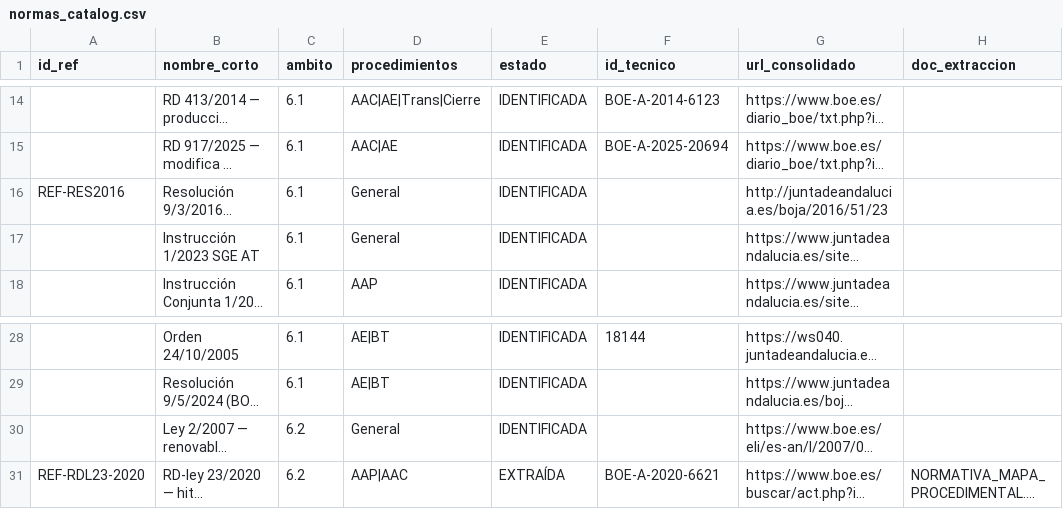
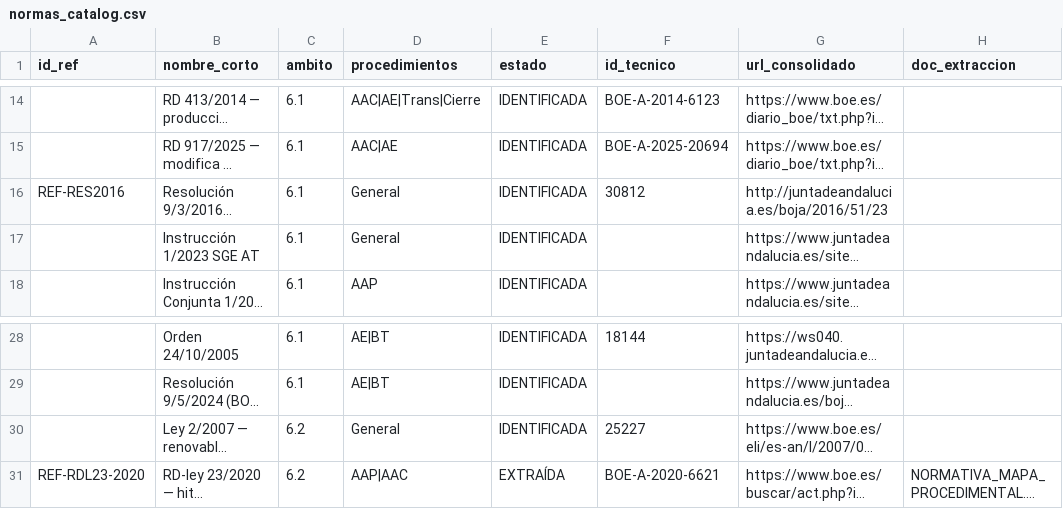
Before and after one commit to genete/bddat, a CSV file: docs/normas_catalog.csv, drawn as a sheet; only a part is shown, gaps mark what is left out; long unchanged cells end in …; the diff names each change by its address in the sheet, - before the commit and + after, or states it on an @@ line.

```diff
--- a/docs/normas_catalog.csv
+++ b/docs/normas_catalog.csv
-F16 (id_tecnico): (empty)
+F16 (id_tecnico): 30812
-F30 (id_tecnico): (empty)
+F30 (id_tecnico): 25227
```
